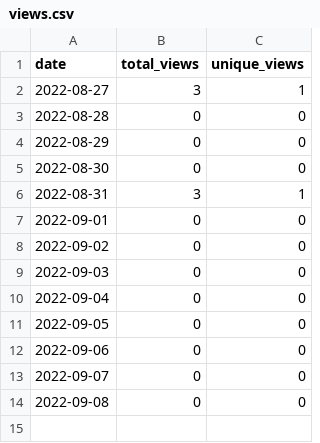
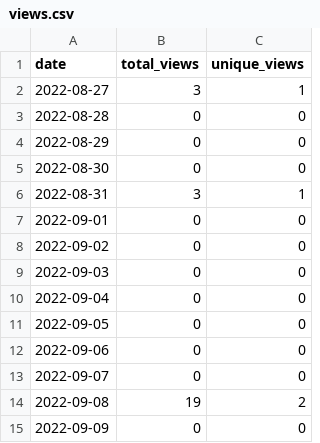
Before and after one commit to MatthewBentz/Comp2710, a CSV file: .traffic/views.csv, drawn as a sheet.

Commit message:
Updating repository traffic graph

```diff
--- a/.traffic/views.csv
+++ b/.traffic/views.csv
@@ -13,2 +13,3 @@ date,total_views,unique_views
 2022-09-07,0,0
-2022-09-08,0,0
+2022-09-08,19,2
+2022-09-09,0,0
```
Also changed, not shown: 4 other files.
